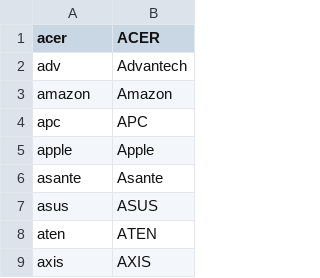
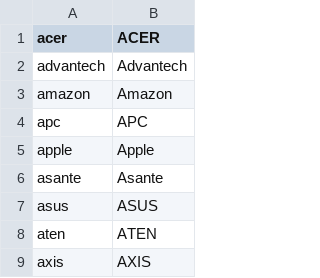
Before and after one commit to ciax/cfg.pub, a CSV file: db/db-mfr-pub.csv, drawn as a sheet; only a part is shown.

```diff
--- a/db/db-mfr-pub.csv
+++ b/db/db-mfr-pub.csv
@@ -1,3 +1,3 @@
 acer,ACER
-adv,Advantech
+advantech,Advantech
 amazon,Amazon
```
Also changed, not shown: db/db-category-pub.csv, db/db-model-pub.csv.
